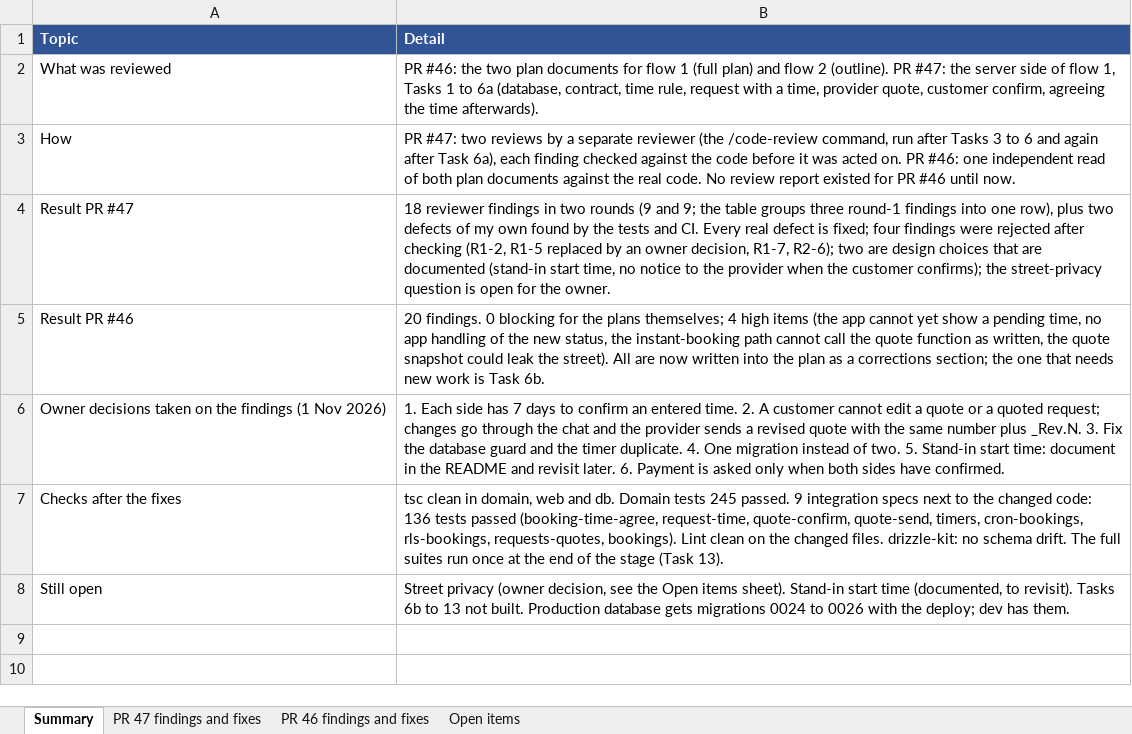
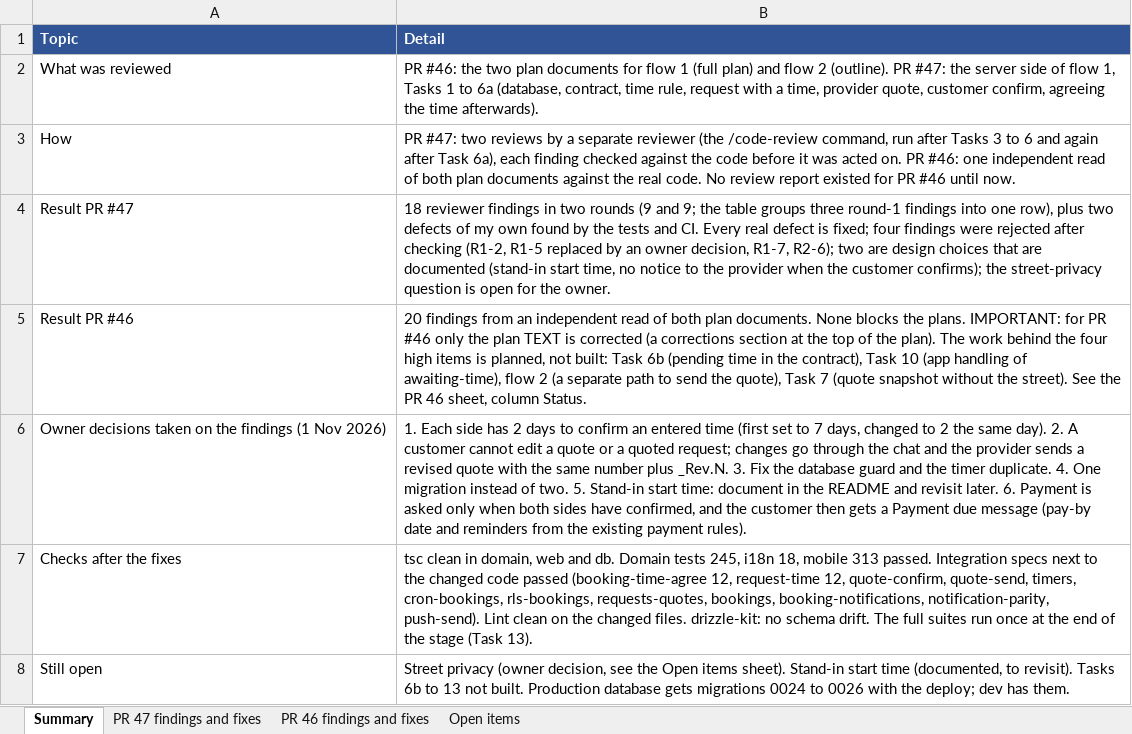
Before and after one commit to Liezljvv74/KANDO, an Excel workbook: Reports/PRs-46-47-Review-Report.xlsx, sheet Summary, drawn as a sheet; values as stored, in another font and other column widths than the file's, no borders; the diff names each change by its address in the sheet, - before the commit and + after, or states it on an @@ line.

Commit message:
feat: 2 days to confirm an entered time; Payment due notice to the customer when both sides have confirmed; review report updated

```diff
--- a/Reports/PRs-46-47-Review-Report.xlsx (sheet Summary)
+++ b/Reports/PRs-46-47-Review-Report.xlsx (sheet Summary)
-B5 (Detail): 20 findings. 0 blocking for the plans themselves; 4 high items (the app cannot yet show a pending time, no app handling of the new status, the instant-booking path cannot call the quote function as written, the quote snapshot could leak the street). All are now written into the plan as a corrections section; the one that needs new work is Task 6b.
+B5 (Detail): 20 findings from an independent read of both plan documents. None blocks the plans. IMPORTANT: for PR #46 only the plan TEXT is corrected (a corrections section at the top of the plan). The work behind the four high items is planned, not built: Task 6b (pending time in the contract), Task 10 (app handling of awaiting-time), flow 2 (a separate path to send the quote), Task 7 (quote snapshot without the street). See the PR 46 sheet, column Status.
-B6 (Detail): …side has 7 days to confirm an entered time. 2. A customer cannot edit a quote or a quoted request; changes go through the chat and the provider sends a revised quote with the same number plus _Rev.N. 3. Fix the database guard and the timer duplicate. 4. One migration instead of two. 5. Stand-in start time: document in the README and revisit later. 6. Payment is asked only when both sides have confirmed.
+B6 (Detail): …side has 2 days to confirm an entered time (first set to 7 days, changed to 2 the same day). 2. A customer cannot edit a quote or a quoted request; changes go through the chat and the provider sends a revised quote with the same number plus _Rev.N. 3. Fix the database guard and the timer duplicate. 4. One migration instead of two. 5. Stand-in start time: document in the README and revisit later. 6. Payment is asked only when both sides have confirmed, and the customer then gets a Payment due message (pay-by date and reminders from the existing payment rules).
-B7 (Detail): …Domain tests 245 passed. 9 integration specs next to the changed code: 136 tests passed (booking-time-agree, request-time, quote-confirm, quote-send, timers, cron-bookings, rls-bookings, requests-quotes, bookings). Lint clean…
+B7 (Detail): …Domain tests 245, i18n 18, mobile 313 passed. Integration specs next to the changed code passed (booking-time-agree 12, request-time 12, quote-confirm, quote-send, timers, cron-bookings, rls-bookings, requests-quotes, bookings, booking-notifications, notification-parity, push-send). Lint clean…
```
Also changed, not shown: sheet PR 47 findings and fixes, sheet PR 46 findings and fixes, 11 other files.
